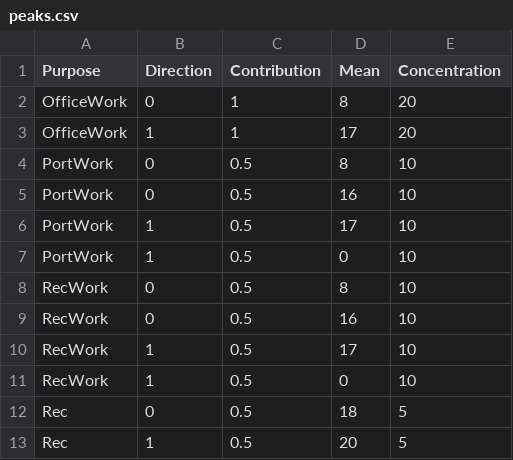
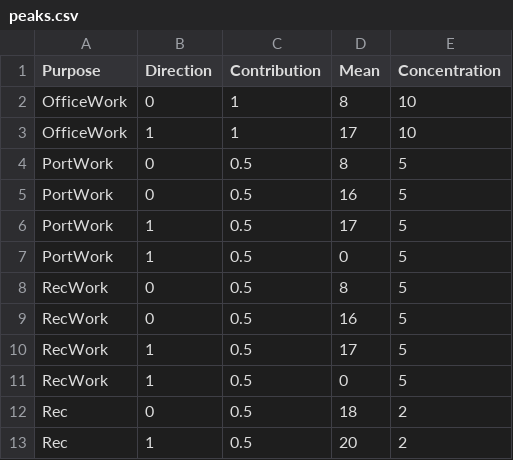
Before and after one commit to JoeJimFlood/ShoresideTDM, a CSV file: Network/peaks.csv, drawn as a sheet.

Commit message:
Flattened peaks

```diff
--- a/Network/peaks.csv
+++ b/Network/peaks.csv
@@ -1,13 +1,13 @@
 Purpose,Direction,Contribution,Mean,Concentration
-OfficeWork,0,1,8,20
-OfficeWork,1,1,17,20
-PortWork,0,0.5,8,10
-PortWork,0,0.5,16,10
-PortWork,1,0.5,17,10
-PortWork,1,0.5,0,10
-RecWork,0,0.5,8,10
-RecWork,0,0.5,16,10
-RecWork,1,0.5,17,10
-RecWork,1,0.5,0,10
-Rec,0,0.5,18,5
-Rec,1,0.5,20,5
+OfficeWork,0,1,8,10
+OfficeWork,1,1,17,10
+PortWork,0,0.5,8,5
+PortWork,0,0.5,16,5
+PortWork,1,0.5,17,5
+PortWork,1,0.5,0,5
+RecWork,0,0.5,8,5
+RecWork,0,0.5,16,5
+RecWork,1,0.5,17,5
+RecWork,1,0.5,0,5
+Rec,0,0.5,18,2
+Rec,1,0.5,20,2
```
